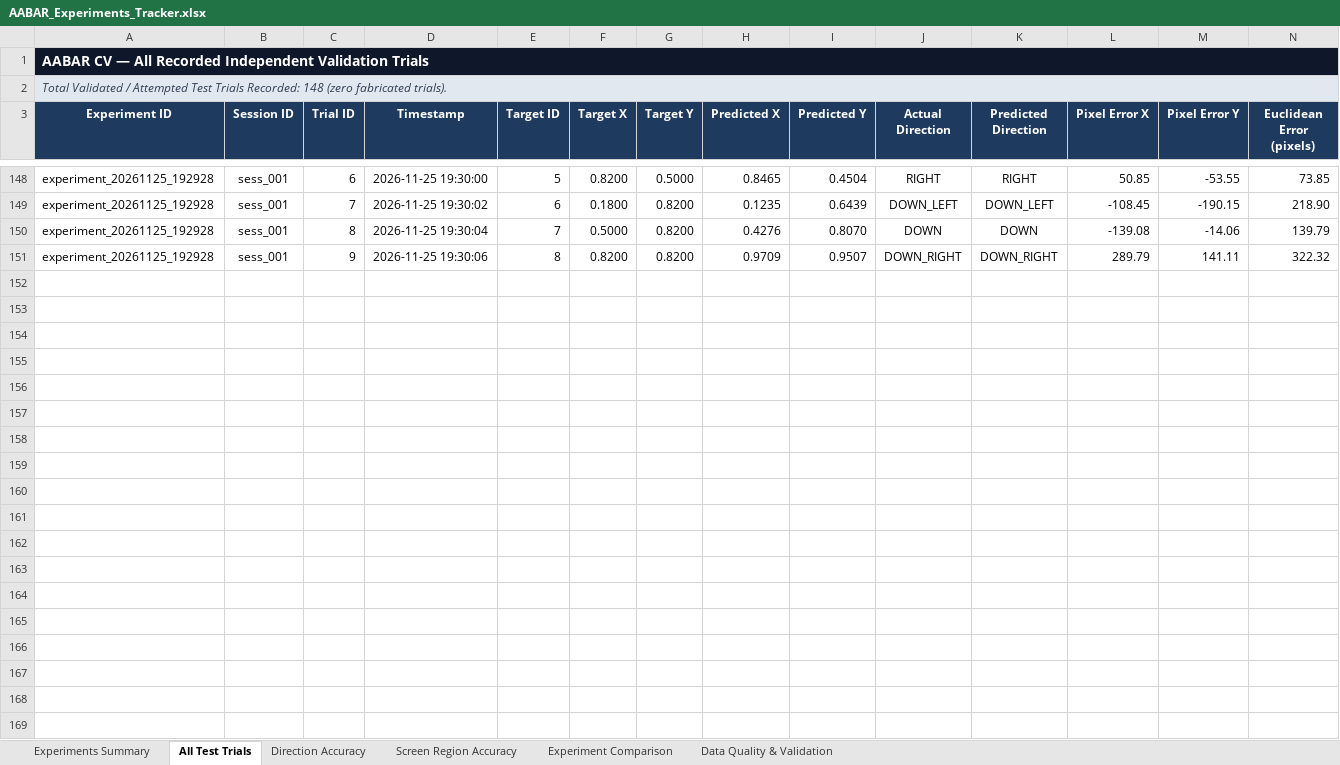
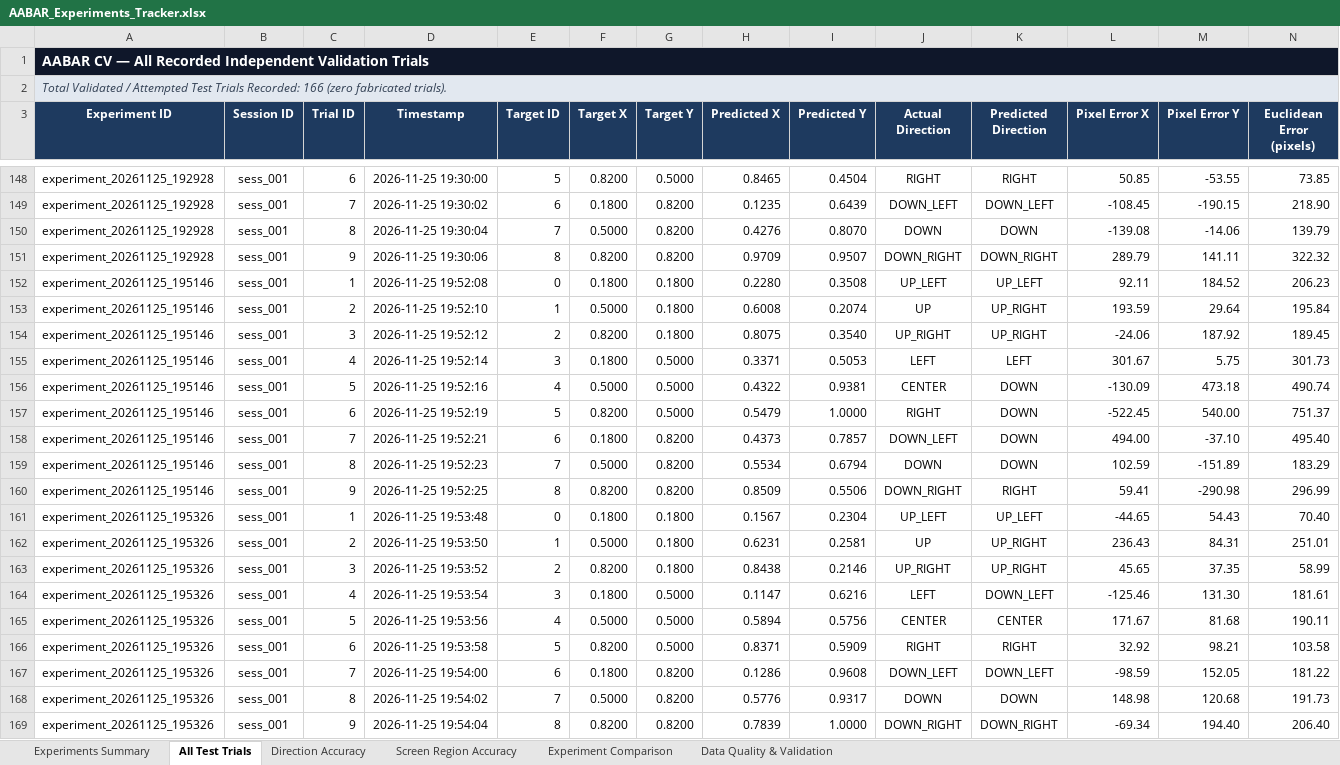
Before and after one commit to omaryvsser/ABBAR_CV_SERVICE, an Excel workbook: data/experiments/AABAR_Experiments_Tracker.xlsx, sheet All Test Trials, drawn as a sheet; only a part is shown, gaps mark what is left out; values as stored, in another font and other column widths than the file's, no borders; rows hold the shown columns only; the diff names each change by its address in the sheet, - before the commit and + after, or states it on an @@ line.

Commit message:
chore(tracker): sync central tracker with experiments 195146 and 195326 (pure decoupled linear validation)

```diff
--- a/data/experiments/AABAR_Experiments_Tracker.xlsx (sheet All Test Trials)
+++ b/data/experiments/AABAR_Experiments_Tracker.xlsx (sheet All Test Trials)
-A2 (Experiment ID): …Trials Recorded: 148 (zero fabricated…
+A2 (Experiment ID): …Trials Recorded: 166 (zero fabricated…
+row 152: experiment_20261125_195146 | sess_001 | 1 | 2026-11-25 19:52:08 | 0 | 0.1800 | 0.1800 | 0.2280 | 0.3508 | UP_LEFT | UP_LEFT | 92.11 | 184.52 | 206.23
+row 153: experiment_20261125_195146 | sess_001 | 2 | 2026-11-25 19:52:10 | 1 | 0.5000 | 0.1800 | 0.6008 | 0.2074 | UP | UP_RIGHT | 193.59 | 29.64 | 195.84
+row 154: experiment_20261125_195146 | sess_001 | 3 | 2026-11-25 19:52:12 | 2 | 0.8200 | 0.1800 | 0.8075 | 0.3540 | UP_RIGHT | UP_RIGHT | -24.06 | 187.92 | 189.45
+row 155: experiment_20261125_195146 | sess_001 | 4 | 2026-11-25 19:52:14 | 3 | 0.1800 | 0.5000 | 0.3371 | 0.5053 | LEFT | LEFT | 301.67 | 5.75 | 301.73
+row 156: experiment_20261125_195146 | sess_001 | 5 | 2026-11-25 19:52:16 | 4 | 0.5000 | 0.5000 | 0.4322 | 0.9381 | CENTER | DOWN | -130.09 | 473.18 | 490.74
+row 157: experiment_20261125_195146 | sess_001 | 6 | 2026-11-25 19:52:19 | 5 | 0.8200 | 0.5000 | 0.5479 | 1.0000 | RIGHT | DOWN | -522.45 | 540.00 | 751.37
+row 158: experiment_20261125_195146 | sess_001 | 7 | 2026-11-25 19:52:21 | 6 | 0.1800 | 0.8200 | 0.4373 | 0.7857 | DOWN_LEFT | DOWN | 494.00 | -37.10 | 495.40
+row 159: experiment_20261125_195146 | sess_001 | 8 | 2026-11-25 19:52:23 | 7 | 0.5000 | 0.8200 | 0.5534 | 0.6794 | DOWN | DOWN | 102.59 | -151.89 | 183.29
+row 160: experiment_20261125_195146 | sess_001 | 9 | 2026-11-25 19:52:25 | 8 | 0.8200 | 0.8200 | 0.8509 | 0.5506 | DOWN_RIGHT | RIGHT | 59.41 | -290.98 | 296.99
+row 161: experiment_20261125_195326 | sess_001 | 1 | 2026-11-25 19:53:48 | 0 | 0.1800 | 0.1800 | 0.1567 | 0.2304 | UP_LEFT | UP_LEFT | -44.65 | 54.43 | 70.40
+row 162: experiment_20261125_195326 | sess_001 | 2 | 2026-11-25 19:53:50 | 1 | 0.5000 | 0.1800 | 0.6231 | 0.2581 | UP | UP_RIGHT | 236.43 | 84.31 | 251.01
+row 163: experiment_20261125_195326 | sess_001 | 3 | 2026-11-25 19:53:52 | 2 | 0.8200 | 0.1800 | 0.8438 | 0.2146 | UP_RIGHT | UP_RIGHT | 45.65 | 37.35 | 58.99
+row 164: experiment_20261125_195326 | sess_001 | 4 | 2026-11-25 19:53:54 | 3 | 0.1800 | 0.5000 | 0.1147 | 0.6216 | LEFT | DOWN_LEFT | -125.46 | 131.30 | 181.61
+row 165: experiment_20261125_195326 | sess_001 | 5 | 2026-11-25 19:53:56 | 4 | 0.5000 | 0.5000 | 0.5894 | 0.5756 | CENTER | CENTER | 171.67 | 81.68 | 190.11
+row 166: experiment_20261125_195326 | sess_001 | 6 | 2026-11-25 19:53:58 | 5 | 0.8200 | 0.5000 | 0.8371 | 0.5909 | RIGHT | RIGHT | 32.92 | 98.21 | 103.58
+row 167: experiment_20261125_195326 | sess_001 | 7 | 2026-11-25 19:54:00 | 6 | 0.1800 | 0.8200 | 0.1286 | 0.9608 | DOWN_LEFT | DOWN_LEFT | -98.59 | 152.05 | 181.22
+row 168: experiment_20261125_195326 | sess_001 | 8 | 2026-11-25 19:54:02 | 7 | 0.5000 | 0.8200 | 0.5776 | 0.9317 | DOWN | DOWN | 148.98 | 120.68 | 191.73
+row 169: experiment_20261125_195326 | sess_001 | 9 | 2026-11-25 19:54:04 | 8 | 0.8200 | 0.8200 | 0.7839 | 1.0000 | DOWN_RIGHT | DOWN_RIGHT | -69.34 | 194.40 | 206.40
```
Also changed, not shown: sheet Screen Region Accuracy, sheet Direction Accuracy, sheet Experiments Summary, sheet Experiment Comparison, sheet Data Quality & Validation, charts or pictures, 27 other files.
